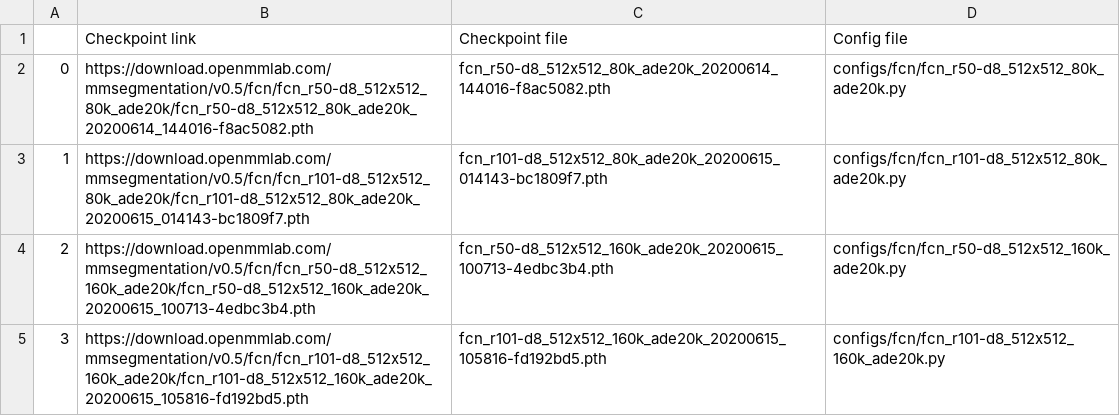
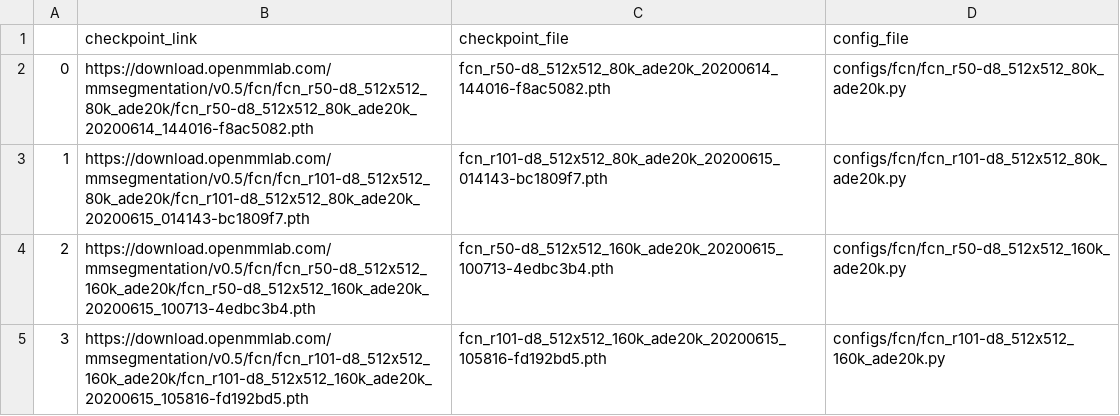
Before and after one commit to gbagolin/csv_dnn_creation, a CSV file: fcn.csv, drawn as a sheet.

```diff
--- a/fcn.csv
+++ b/fcn.csv
@@ -1,2 +1,2 @@
-,Checkpoint link,Checkpoint file,Config file
+,checkpoint_link,checkpoint_file,config_file
 0,https://download.openmmlab.com/mmsegmentation/v0.5/fcn/fcn_r50-d8_512x512_80k_ade20k/fcn_r50-d8_512x512_80k_ade20k_20200614_144016-f8ac5082.pth,fcn_r50-d8_512x512_80k_ade20k_20200614_144016-f8ac5082.pth,configs/fcn/fcn_r50-d8_512x512_80k_ade20k.py
```
Also changed, not shown: pspnet.csv.
